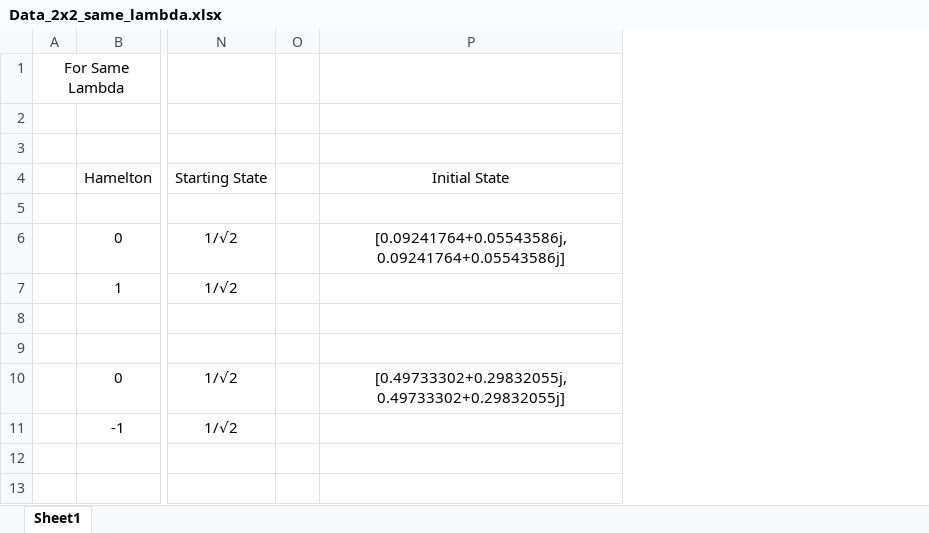
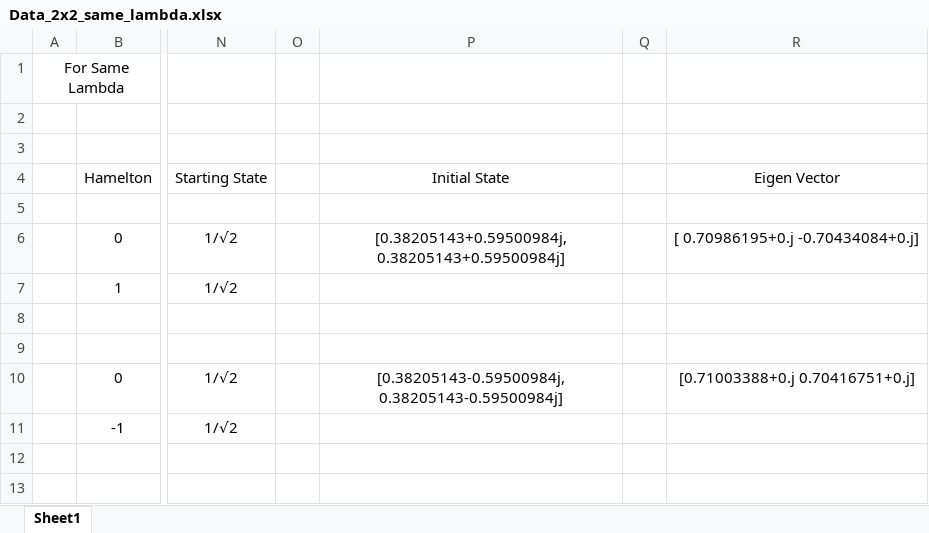
Before and after one commit to CodieKev/Quantum_Eigen_Sweat, an Excel workbook: Data_2x2_same_lambda.xlsx, sheet Sheet1, drawn as a sheet; only a part is shown, gaps mark what is left out; values as stored, in another font and other column widths than the file's, no borders; removed rows and columns are numbered as before the commit, all else as after; the diff names each change by its address in the sheet, - before the commit and + after, or states it on an @@ line.

Commit message:
Data_2x2_Linear_Shifting

```diff
--- a/Data_2x2_same_lambda.xlsx (sheet Sheet1)
+++ b/Data_2x2_same_lambda.xlsx (sheet Sheet1)
-column P, rows 4-10: Initial State |  | [0.09241764+0.05543586j, 0.09241764+0.05543586j] |  |  |  | [0.49733302+0.29832055j, 0.49733302+0.29832055j]
+column P, rows 4-10: Initial State |  | [0.38205143+0.59500984j, 0.38205143+0.59500984j] |  |  |  | [0.38205143-0.59500984j, 0.38205143-0.59500984j]
+column Q, empty
+column R, rows 4-10: Eigen Vector |  | [ 0.70986195+0.j -0.70434084+0.j] |  |  |  | [0.71003388+0.j 0.70416751+0.j]
```
Also changed, not shown: 7 other files.
